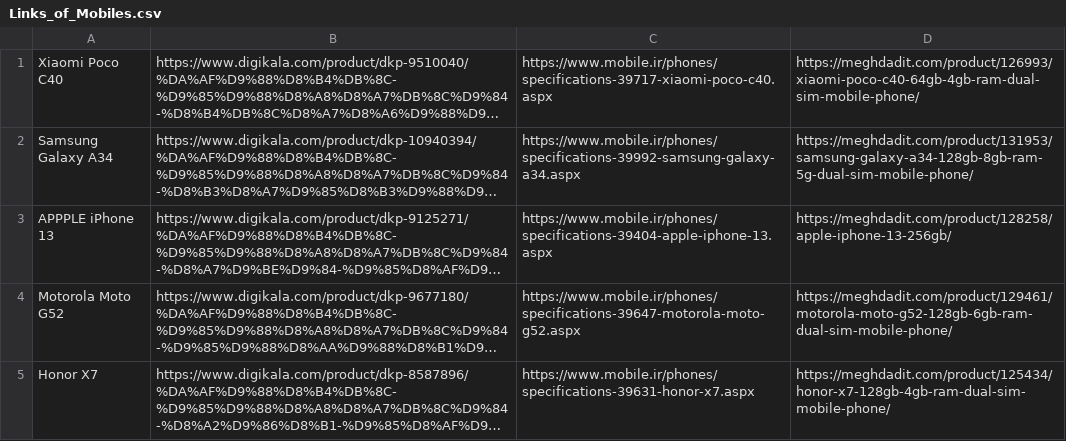
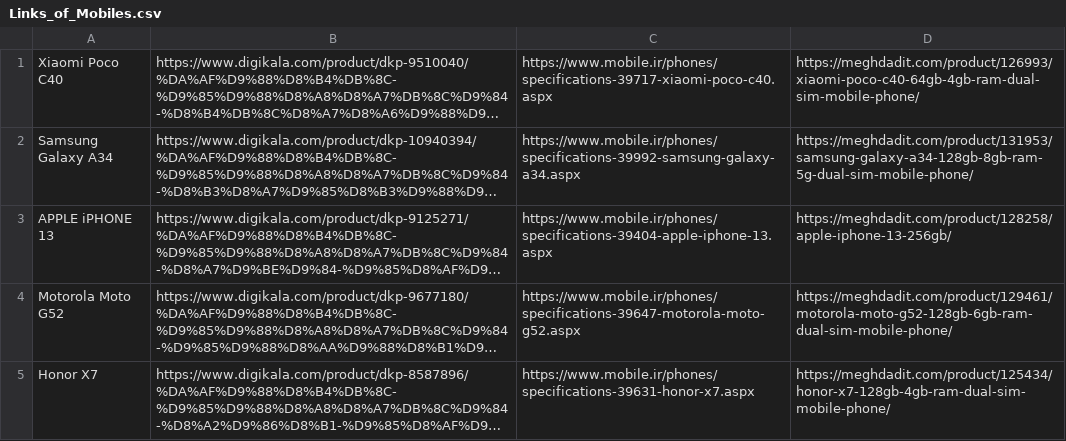
Before and after one commit to Mhrshd-fllh/AP_Project4012, a CSV file: Final Presentatiosn/Product_Links/Links_of_Mobiles.csv, drawn as a sheet; long unchanged cells end in …; the diff names each change by its address in the sheet, - before the commit and + after, or states it on an @@ line.

```diff
--- a/Final Presentatiosn/Product_Links/Links_of_Mobiles.csv
+++ b/Final Presentatiosn/Product_Links/Links_of_Mobiles.csv
-A3: APPPLE iPhone 13
+A3: APPLE iPHONE 13
```
Also changed, not shown: 14 other files.
